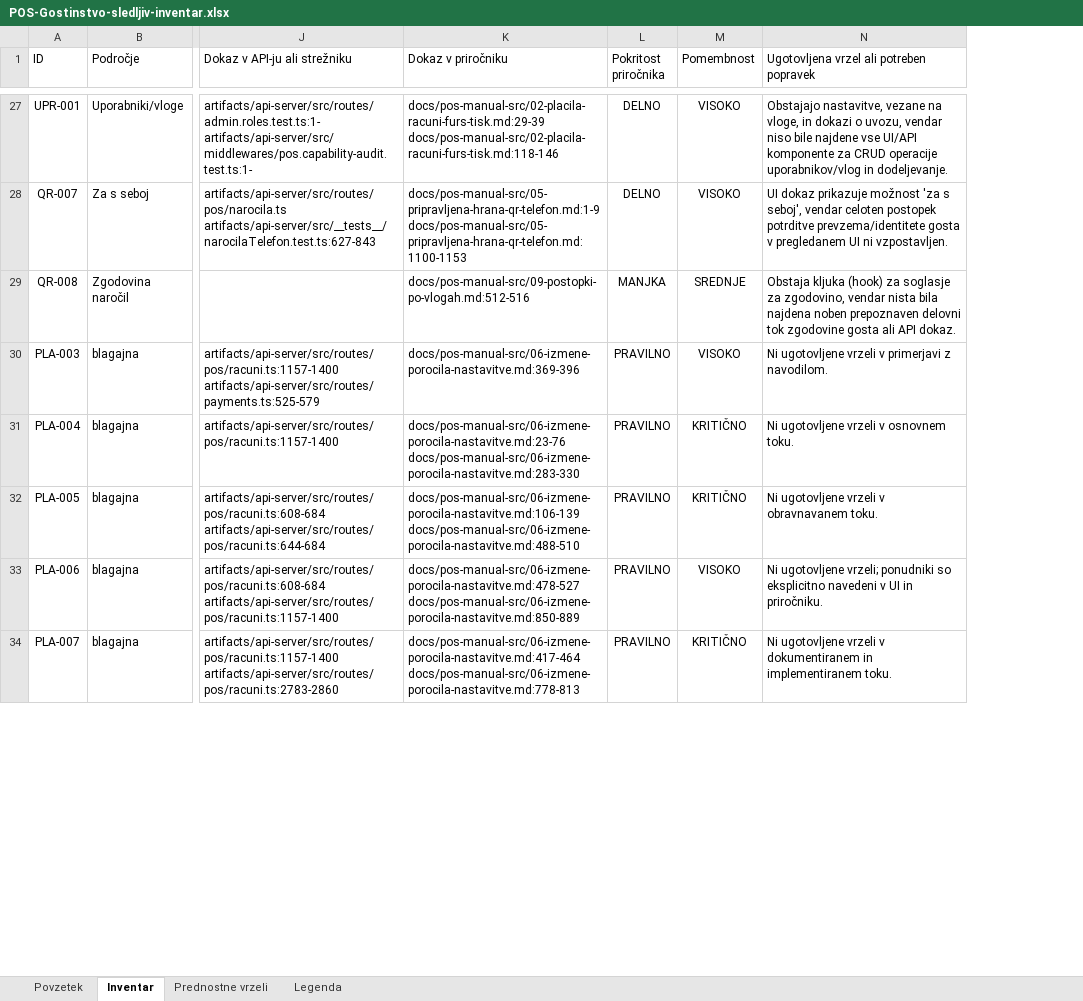
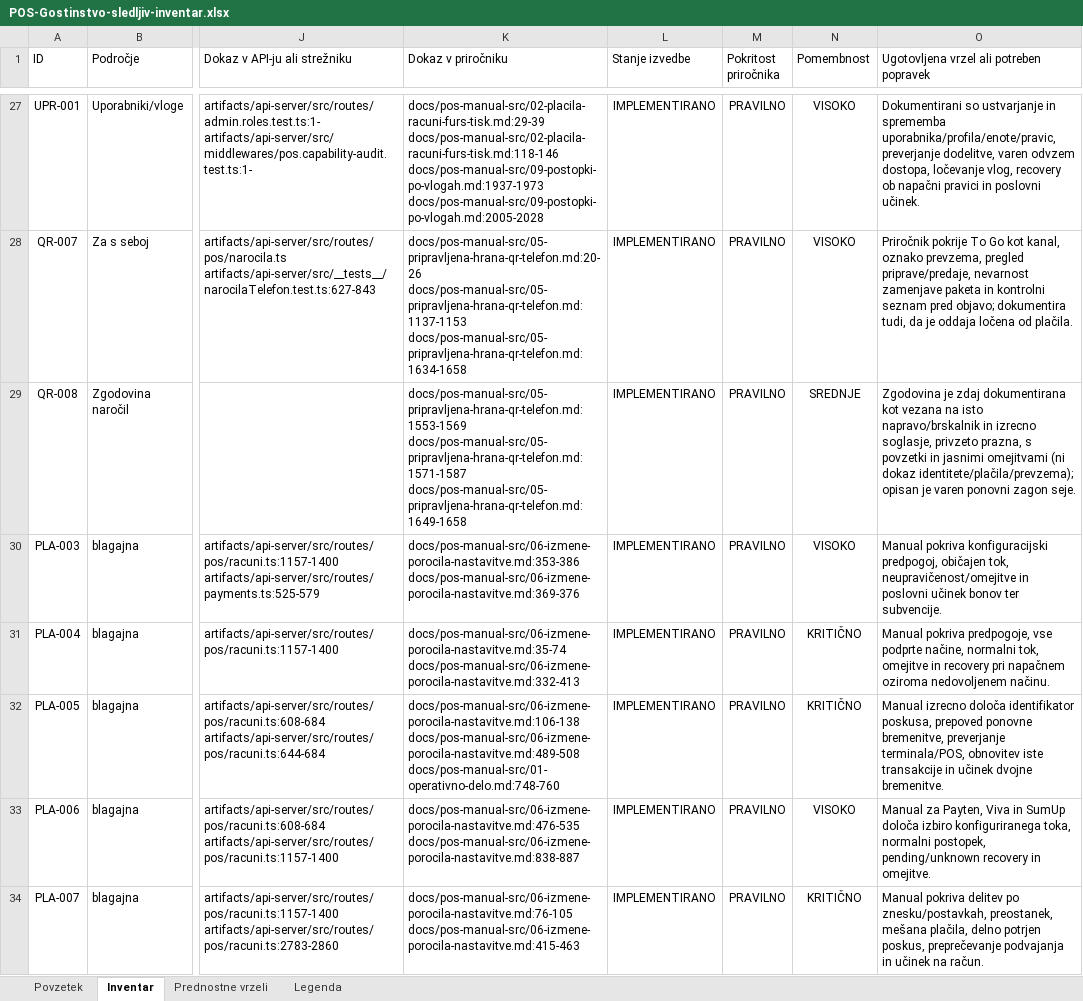
Before and after one commit to Bookie-Mikrona/POS, an Excel workbook: docs/POS-Gostinstvo-sledljiv-inventar.xlsx, sheet Inventar, drawn as a sheet; only a part is shown, gaps mark what is left out; values as stored, in another font and other column widths than the file's, no borders; conditional formats and table styles not drawn; addresses are those after the commit; ↵ is a line break in a cell; the diff covers the shown part only; the diff names each change by its address in the sheet, - before the commit and + after, or states it on an @@ line.

```diff
--- a/docs/POS-Gostinstvo-sledljiv-inventar.xlsx (sheet Inventar)
+++ b/docs/POS-Gostinstvo-sledljiv-inventar.xlsx (sheet Inventar)
+column L (Stanje izvedbe), rows 27-34: all IMPLEMENTIRANO
-K27 (Dokaz v priročniku): docs/pos-manual-src/02-placila-racuni-furs-tisk.md:29-39 ↵ docs/pos-manual-src/02-placila-racuni-furs-tisk.md:118-146
+K27 (Dokaz v priročniku): docs/pos-manual-src/02-placila-racuni-furs-tisk.md:29-39 ↵ docs/pos-manual-src/02-placila-racuni-furs-tisk.md:118-146 ↵ docs/pos-manual-src/09-postopki-po-vlogah.md:1937-1973 ↵ docs/pos-manual-src/09-postopki-po-vlogah.md:2005-2028
-M27:M28 (Pokritost priročnika): DELNO
+M27:M28 (Pokritost priročnika): PRAVILNO
-O27: Obstajajo nastavitve, vezane na vloge, in dokazi o uvozu, vendar niso bile najdene vse UI/API komponente za CRUD operacije uporabnikov/vlog in dodeljevanje.
+O27: Dokumentirani so ustvarjanje in sprememba uporabnika/profila/enote/pravic, preverjanje dodelitve, varen odvzem dostopa, ločevanje vlog, recovery ob napačni pravici in poslovni učinek.
-K28 (Dokaz v priročniku): docs/pos-manual-src/05-pripravljena-hrana-qr-telefon.md:1-9 ↵ docs/pos-manual-src/05-pripravljena-hrana-qr-telefon.md:1100-1153
+K28 (Dokaz v priročniku): docs/pos-manual-src/05-pripravljena-hrana-qr-telefon.md:20-26 ↵ docs/pos-manual-src/05-pripravljena-hrana-qr-telefon.md:1137-1153 ↵ docs/pos-manual-src/05-pripravljena-hrana-qr-telefon.md:1634-1658
-O28: UI dokaz prikazuje možnost 'za s seboj', vendar celoten postopek potrditve prevzema/identitete gosta v pregledanem UI ni vzpostavljen.
+O28: Priročnik pokrije To Go kot kanal, oznako prevzema, pregled priprave/predaje, nevarnost zamenjave paketa in kontrolni seznam pred objavo; dokumentira tudi, da je oddaja ločena od plačila.
-K29 (Dokaz v priročniku): docs/pos-manual-src/09-postopki-po-vlogah.md:512-516
+K29 (Dokaz v priročniku): docs/pos-manual-src/05-pripravljena-hrana-qr-telefon.md:1553-1569 ↵ docs/pos-manual-src/05-pripravljena-hrana-qr-telefon.md:1571-1587 ↵ docs/pos-manual-src/05-pripravljena-hrana-qr-telefon.md:1649-1658
-M29 (Pokritost priročnika): MANJKA
+M29 (Pokritost priročnika): PRAVILNO
-O29: Obstaja kljuka (hook) za soglasje za zgodovino, vendar nista bila najdena noben prepoznaven delovni tok zgodovine gosta ali API dokaz.
+O29: Zgodovina je zdaj dokumentirana kot vezana na isto napravo/brskalnik in izrecno soglasje, privzeto prazna, s povzetki in jasnimi omejitvami (ni dokaz identitete/plačila/prevzema); opisan je varen ponovni zagon seje.
-K30 (Dokaz v priročniku): docs/pos-manual-src/06-izmene-porocila-nastavitve.md:369-396
+K30 (Dokaz v priročniku): docs/pos-manual-src/06-izmene-porocila-nastavitve.md:353-386 ↵ docs/pos-manual-src/06-izmene-porocila-nastavitve.md:369-376
-O30: Ni ugotovljene vrzeli v primerjavi z navodilom.
+O30: Manual pokriva konfiguracijski predpogoj, običajen tok, neupravičenost/omejitve in poslovni učinek bonov ter subvencije.
-K31 (Dokaz v priročniku): docs/pos-manual-src/06-izmene-porocila-nastavitve.md:23-76 ↵ docs/pos-manual-src/06-izmene-porocila-nastavitve.md:283-330
+K31 (Dokaz v priročniku): docs/pos-manual-src/06-izmene-porocila-nastavitve.md:35-74 ↵ docs/pos-manual-src/06-izmene-porocila-nastavitve.md:332-413
-O31: Ni ugotovljene vrzeli v osnovnem toku.
+O31: Manual pokriva predpogoje, vse podprte načine, normalni tok, omejitve in recovery pri napačnem oziroma nedovoljenem načinu.
-K32 (Dokaz v priročniku): docs/pos-manual-src/06-izmene-porocila-nastavitve.md:106-139 ↵ docs/pos-manual-src/06-izmene-porocila-nastavitve.md:488-510
+K32 (Dokaz v priročniku): docs/pos-manual-src/06-izmene-porocila-nastavitve.md:106-138 ↵ docs/pos-manual-src/06-izmene-porocila-nastavitve.md:489-508 ↵ docs/pos-manual-src/01-operativno-delo.md:748-760
-O32: Ni ugotovljene vrzeli v obravnavanem toku.
+O32: Manual izrecno določa identifikator poskusa, prepoved ponovne bremenitve, preverjanje terminala/POS, obnovitev iste transakcije in učinek dvojne bremenitve.
-K33 (Dokaz v priročniku): docs/pos-manual-src/06-izmene-porocila-nastavitve.md:478-527 ↵ docs/pos-manual-src/06-izmene-porocila-nastavitve.md:850-889
+K33 (Dokaz v priročniku): docs/pos-manual-src/06-izmene-porocila-nastavitve.md:476-535 ↵ docs/pos-manual-src/06-izmene-porocila-nastavitve.md:838-887
-O33: Ni ugotovljene vrzeli; ponudniki so eksplicitno navedeni v UI in priročniku.
+O33: Manual za Payten, Viva in SumUp določa izbiro konfiguriranega toka, normalni postopek, pending/unknown recovery in omejitve.
-K34 (Dokaz v priročniku): docs/pos-manual-src/06-izmene-porocila-nastavitve.md:417-464 ↵ docs/pos-manual-src/06-izmene-porocila-nastavitve.md:778-813
+K34 (Dokaz v priročniku): docs/pos-manual-src/06-izmene-porocila-nastavitve.md:76-105 ↵ docs/pos-manual-src/06-izmene-porocila-nastavitve.md:415-463
-O34: Ni ugotovljene vrzeli v dokumentiranem in implementiranem toku.
+O34: Manual pokriva delitev po znesku/postavkah, preostanek, mešana plačila, delno potrjen poskus, preprečevanje podvajanja in učinek na račun.
```
Also changed, not shown: 148 edited cells elsewhere in this sheet, sheet Prednostne vrzeli, sheet Legenda, sheet Povzetek, charts or pictures, 33 other files.
